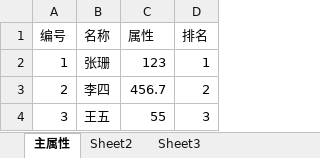
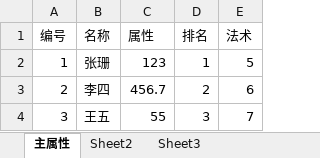
Before and after one commit to ChenzhenqingCC/WinProjects, an Excel workbook: Public/tabledata/excelsource/人物属性表.xlsx, sheet 主属性, drawn as a sheet; values as stored, in another font and other column widths than the file's, no borders; the diff names each change by its address in the sheet, - before the commit and + after, or states it on an @@ line.

```diff
--- a/Public/tabledata/excelsource/人物属性表.xlsx (sheet 主属性)
+++ b/Public/tabledata/excelsource/人物属性表.xlsx (sheet 主属性)
+column E (法术), rows 2-4: 5 | 6 | 7
```
